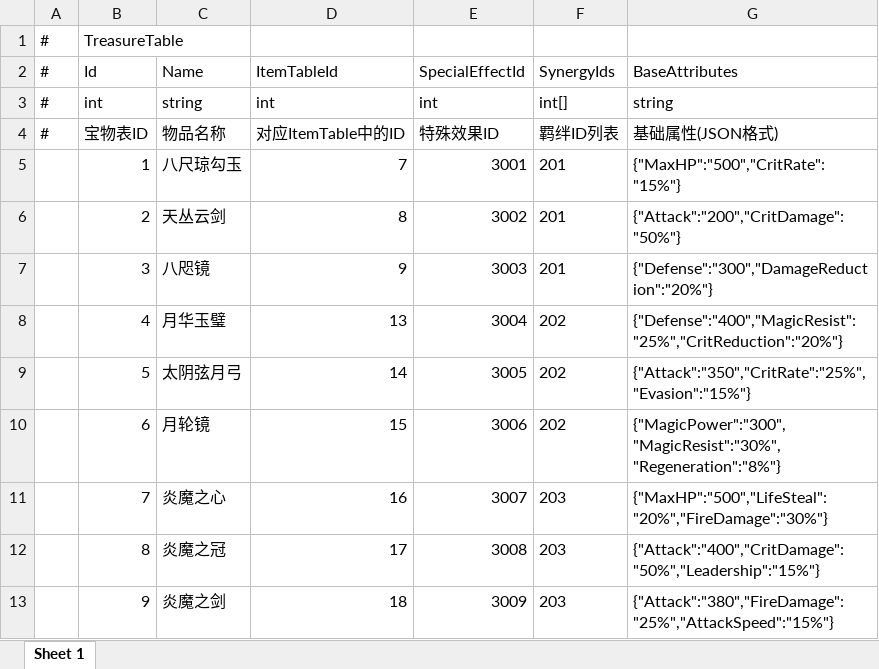
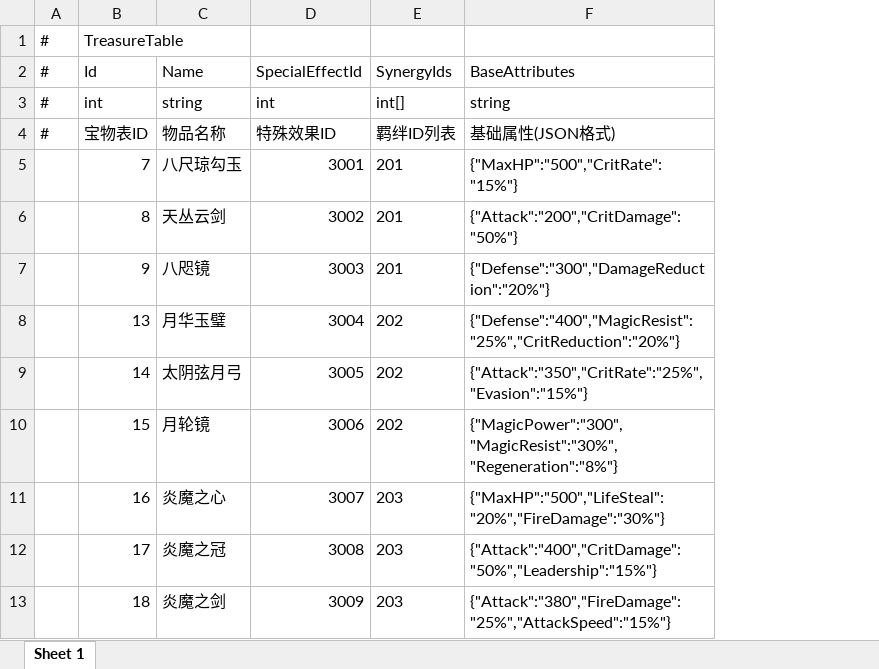
Before and after one commit to TXYzznc/GP, an Excel workbook: AAAGameData/DataTables/TreasureTable.xlsx, sheet Sheet 1, drawn as a sheet; values as stored, in another font and other column widths than the file's, no borders; the diff names each change by its address in the sheet, - before the commit and + after, or states it on an @@ line.

```diff
--- a/AAAGameData/DataTables/TreasureTable.xlsx (sheet Sheet 1)
+++ b/AAAGameData/DataTables/TreasureTable.xlsx (sheet Sheet 1)
-column D (ItemTableId), rows 3-13: int | 对应ItemTable中的ID | 7 | 8 | 9 | 13 | 14 | 15 | 16 | 17 | 18
-B5 (Id): 1
+B5 (Id): 7
-B6 (Id): 2
+B6 (Id): 8
-B7 (Id): 3
+B7 (Id): 9
-B8 (Id): 4
+B8 (Id): 13
-B9 (Id): 5
+B9 (Id): 14
-B10 (Id): 6
+B10 (Id): 15
-B11 (Id): 7
+B11 (Id): 16
-B12 (Id): 8
+B12 (Id): 17
-B13 (Id): 9
+B13 (Id): 18
```
Also changed, not shown: AAAGameData/DataTables/ResourceConfigTable.xlsx, AAAGameData/DataTables/SummonChessTable.xlsx, 28 other files.
